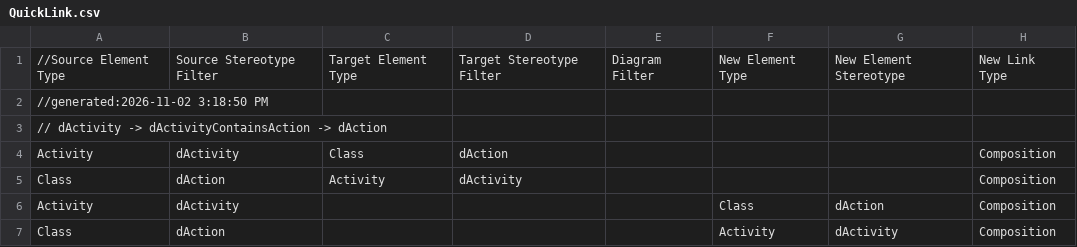
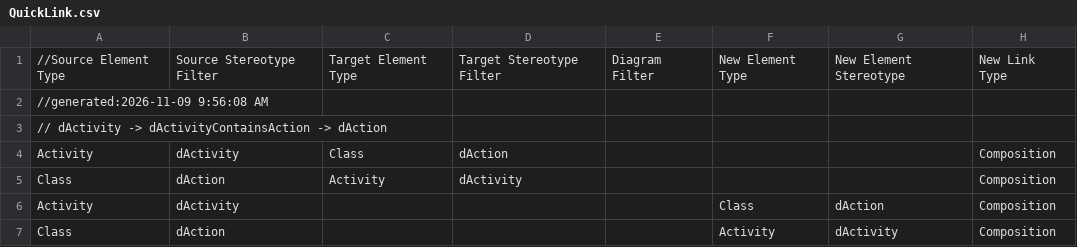
Before and after one commit to FreeTAKTeam/DigitalArchitectureFramework, a CSV file: quicklinker/QuickLink.csv, drawn as a sheet; only a part is shown; the diff names each change by its address in the sheet, - before the commit and + after, or states it on an @@ line.

```diff
--- a/quicklinker/QuickLink.csv
+++ b/quicklinker/QuickLink.csv
-A2: //generated:2026-11-02 3:18:50 PM
+A2: //generated:2026-11-09 9:56:08 AM
```
Also changed, not shown: Docs/DAF_Stereotype_Definitions_Table.csv, 10 other files.
